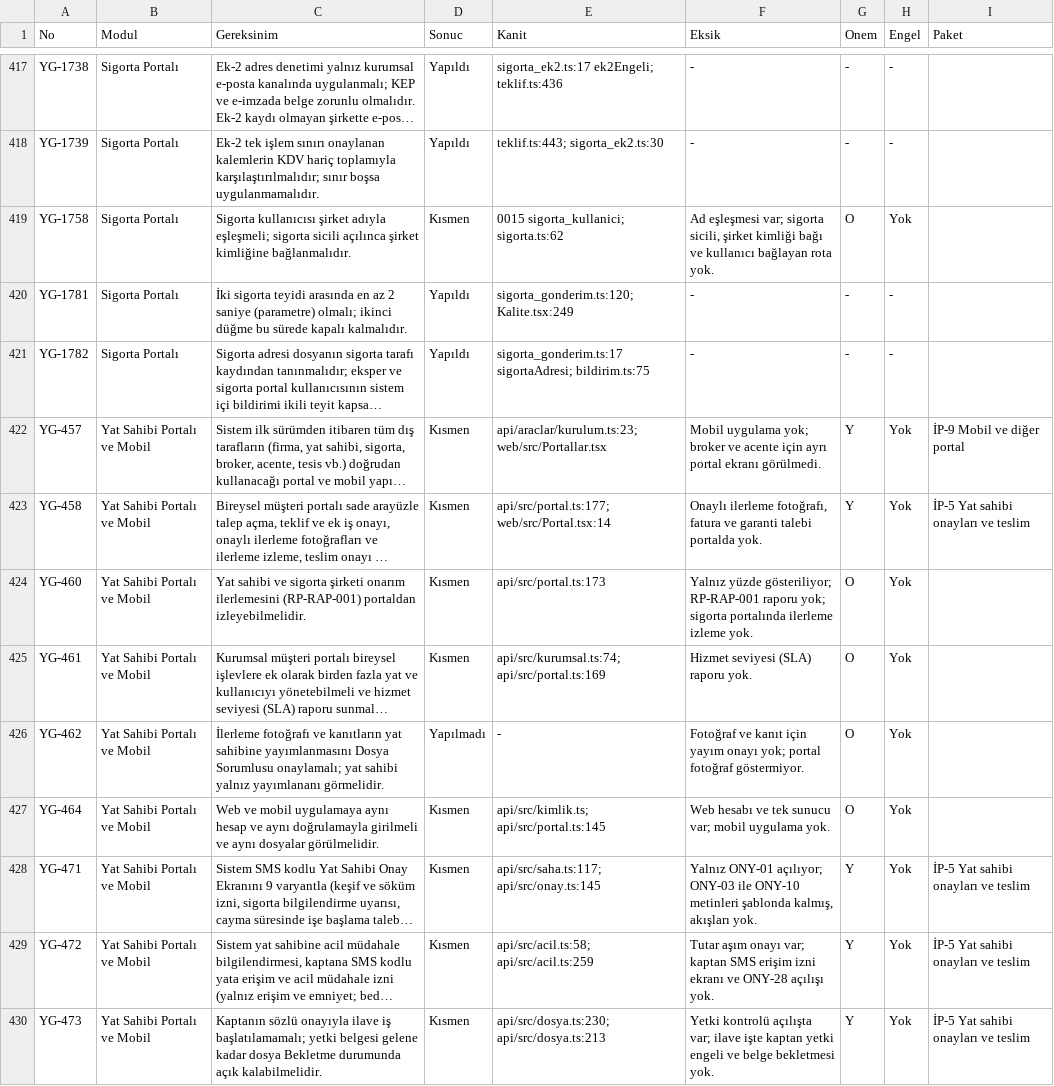
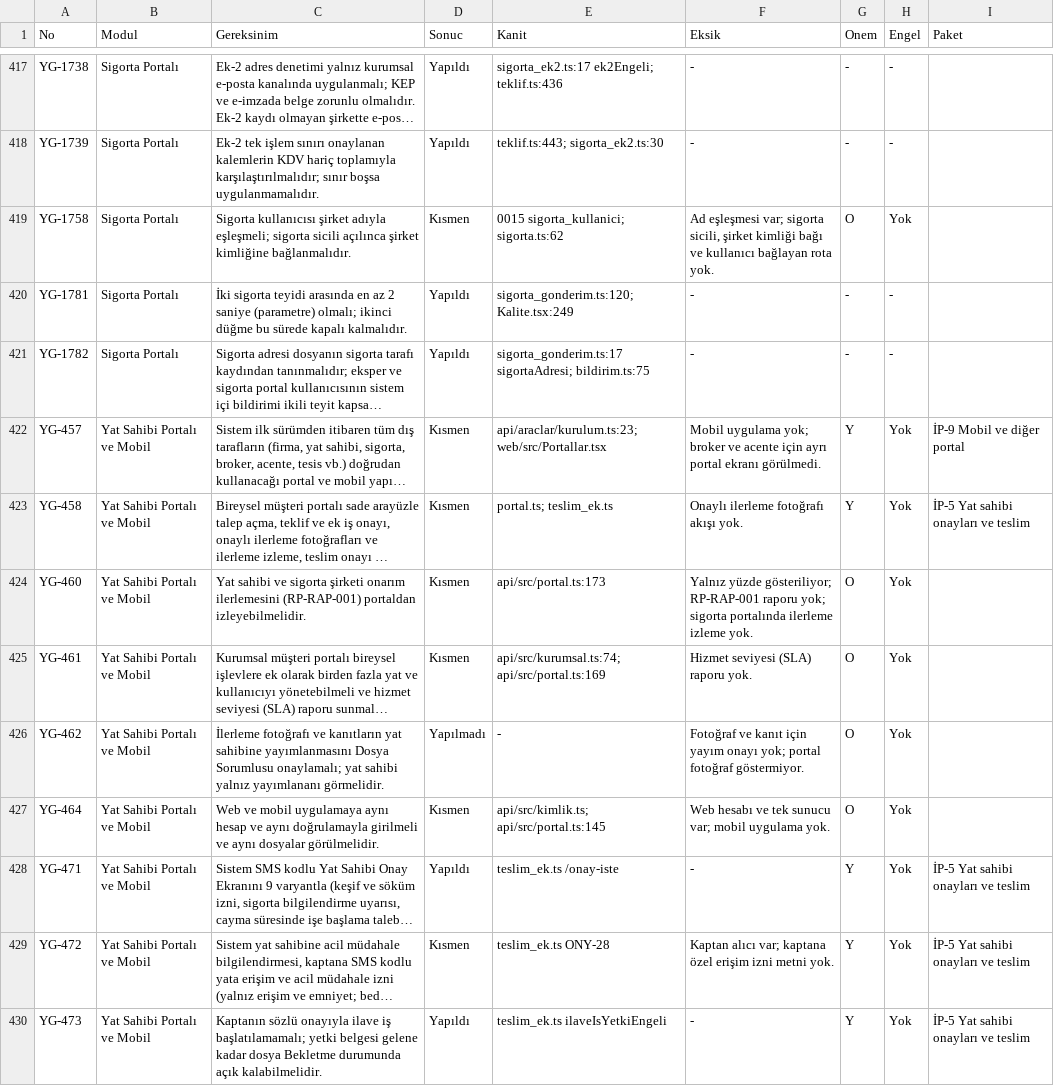
Before and after one commit to uakpinar722/YATONET360, a TSV file: KALAN_IS.tsv, drawn as a sheet; only a part is shown, gaps mark what is left out; long unchanged cells end in …; the diff covers the shown part only; the diff names each change by its address in the sheet, - before the commit and + after, or states it on an @@ line.

```diff
--- a/KALAN_IS.tsv
+++ b/KALAN_IS.tsv
-E423 (Kanit): api/src/portal.ts:177; web/src/Portal.tsx:14
+E423 (Kanit): portal.ts; teslim_ek.ts
-F423 (Eksik): Onaylı ilerleme fotoğrafı, fatura ve garanti talebi portalda yok.
+F423 (Eksik): Onaylı ilerleme fotoğrafı akışı yok.
-D428 (Sonuc): Kısmen
+D428 (Sonuc): Yapıldı
-E428 (Kanit): api/src/saha.ts:117; api/src/onay.ts:145
+E428 (Kanit): teslim_ek.ts /onay-iste
-F428 (Eksik): Yalnız ONY-01 açılıyor; ONY-03 ile ONY-10 metinleri şablonda kalmış, akışları yok.
+F428 (Eksik): -
-E429 (Kanit): api/src/acil.ts:58; api/src/acil.ts:259
+E429 (Kanit): teslim_ek.ts ONY-28
-F429 (Eksik): Tutar aşım onayı var; kaptan SMS erişim izni ekranı ve ONY-28 açılışı yok.
+F429 (Eksik): Kaptan alıcı var; kaptana özel erişim izni metni yok.
-D430 (Sonuc): Kısmen
+D430 (Sonuc): Yapıldı
-E430 (Kanit): api/src/dosya.ts:230; api/src/dosya.ts:213
+E430 (Kanit): teslim_ek.ts ilaveIsYetkiEngeli
-F430 (Eksik): Yetki kontrolü açılışta var; ilave işte kaptan yetki engeli ve belge bekletmesi yok.
+F430 (Eksik): -
```
Also changed, not shown: 34 edited cells elsewhere in this file, 17 other files.
